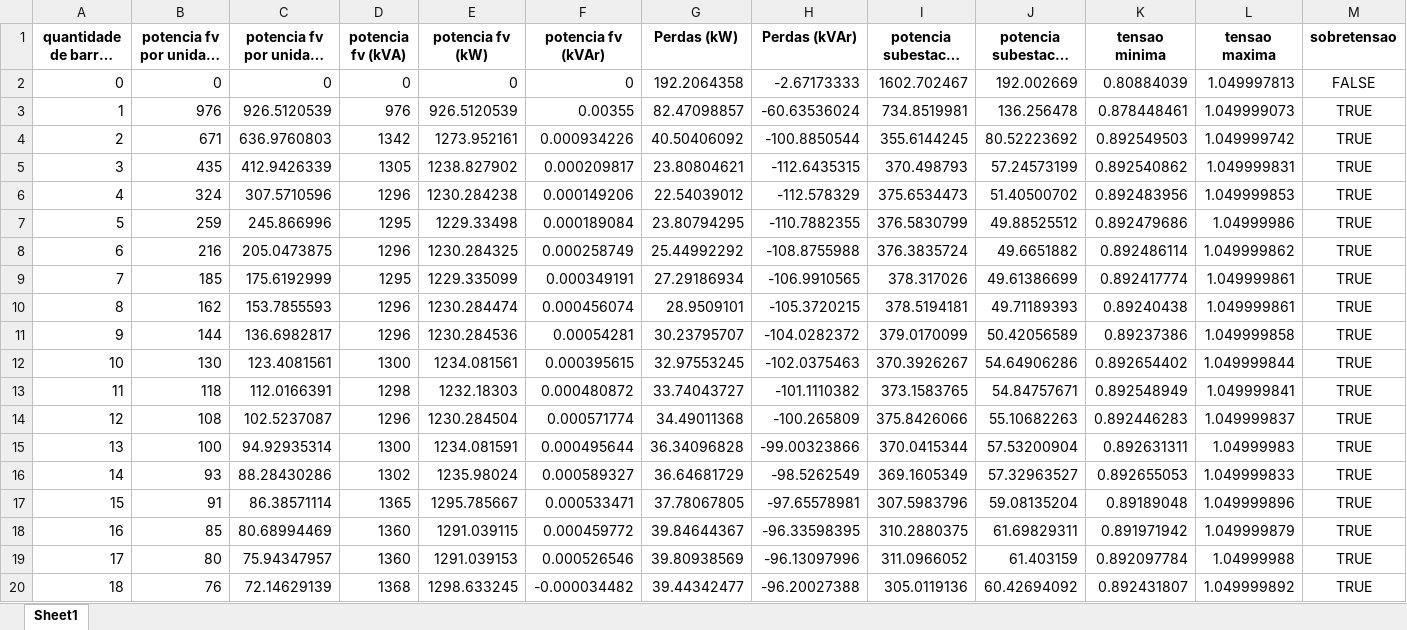
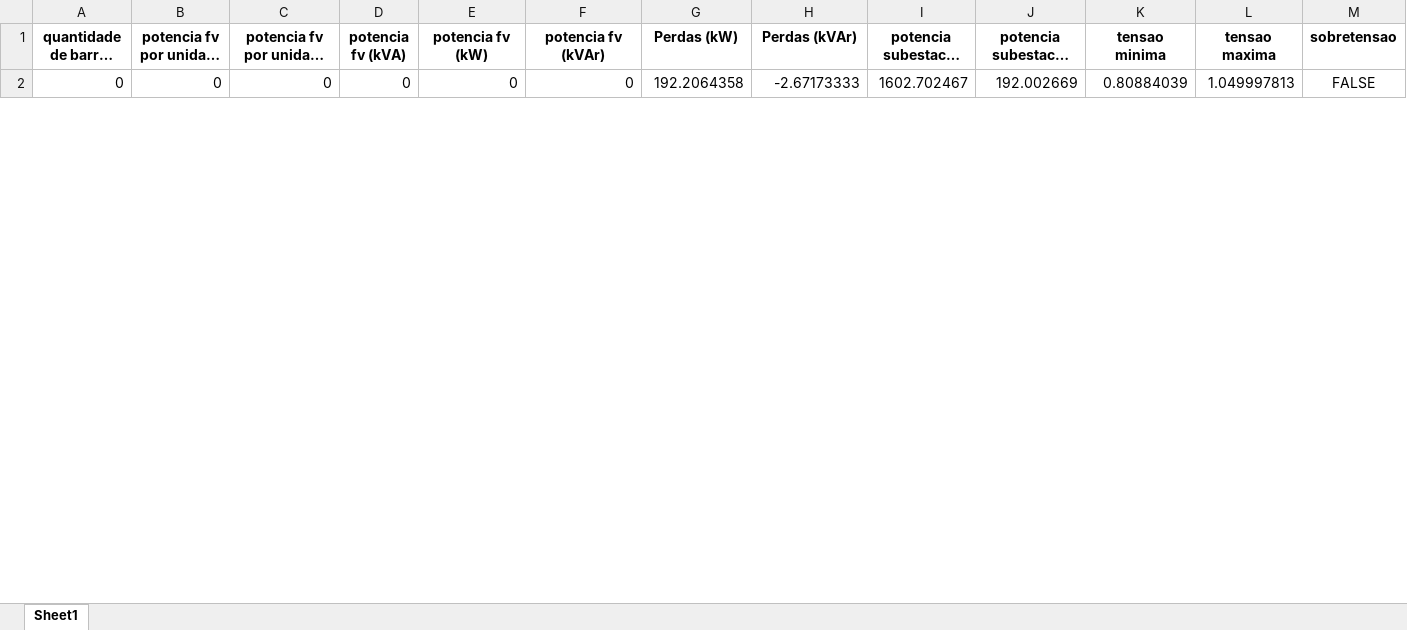
Before and after one commit to leojms/hosting-capacity, an Excel workbook: Dados HC 34 barras.xlsx, sheet Sheet1, drawn as a sheet; only a part is shown; long unchanged cells end in …; values as stored, in another font and other column widths than the file's, no borders; removed rows and columns are numbered as before the commit, all else as after; rows hold the shown columns only; the diff covers the shown part only; the diff names each change by its address in the sheet, - before the commit and + after, or states it on an @@ line.

```diff
--- a/Dados HC 34 barras.xlsx (sheet Sheet1)
+++ b/Dados HC 34 barras.xlsx (sheet Sheet1)
-row 3: 1 | 976 | 926.5120539 | 976 | 926.5120539 | 0.00355 | 82.47098857 | -60.63536024 | 734.8519981 | 136.256478 | 0.878448461 | 1.049999073 | TRUE
-row 4: 2 | 671 | 636.9760803 | 1342 | 1273.952161 | 0.000934226 | 40.50406092 | -100.8850544 | 355.6144245 | 80.52223692 | 0.892549503 | 1.049999742 | TRUE
-row 5: 3 | 435 | 412.9426339 | 1305 | 1238.827902 | 0.000209817 | 23.80804621 | -112.6435315 | 370.498793 | 57.24573199 | 0.892540862 | 1.049999831 | TRUE
-row 6: 4 | 324 | 307.5710596 | 1296 | 1230.284238 | 0.000149206 | 22.54039012 | -112.578329 | 375.6534473 | 51.40500702 | 0.892483956 | 1.049999853 | TRUE
-row 7: 5 | 259 | 245.866996 | 1295 | 1229.33498 | 0.000189084 | 23.80794295 | -110.7882355 | 376.5830799 | 49.88525512 | 0.892479686 | 1.04999986 | TRUE
-row 8: 6 | 216 | 205.0473875 | 1296 | 1230.284325 | 0.000258749 | 25.44992292 | -108.8755988 | 376.3835724 | 49.6651882 | 0.892486114 | 1.049999862 | TRUE
-row 9: 7 | 185 | 175.6192999 | 1295 | 1229.335099 | 0.000349191 | 27.29186934 | -106.9910565 | 378.317026 | 49.61386699 | 0.892417774 | 1.049999861 | TRUE
-row 10: 8 | 162 | 153.7855593 | 1296 | 1230.284474 | 0.000456074 | 28.9509101 | -105.3720215 | 378.5194181 | 49.71189393 | 0.89240438 | 1.049999861 | TRUE
-row 11: 9 | 144 | 136.6982817 | 1296 | 1230.284536 | 0.00054281 | 30.23795707 | -104.0282372 | 379.0170099 | 50.42056589 | 0.89237386 | 1.049999858 | TRUE
-row 12: 10 | 130 | 123.4081561 | 1300 | 1234.081561 | 0.000395615 | 32.97553245 | -102.0375463 | 370.3926267 | 54.64906286 | 0.892654402 | 1.049999844 | TRUE
-row 13: 11 | 118 | 112.0166391 | 1298 | 1232.18303 | 0.000480872 | 33.74043727 | -101.1110382 | 373.1583765 | 54.84757671 | 0.892548949 | 1.049999841 | TRUE
-row 14: 12 | 108 | 102.5237087 | 1296 | 1230.284504 | 0.000571774 | 34.49011368 | -100.265809 | 375.8426066 | 55.10682263 | 0.892446283 | 1.049999837 | TRUE
-row 15: 13 | 100 | 94.92935314 | 1300 | 1234.081591 | 0.000495644 | 36.34096828 | -99.00323866 | 370.0415344 | 57.53200904 | 0.892631311 | 1.04999983 | TRUE
-row 16: 14 | 93 | 88.28430286 | 1302 | 1235.98024 | 0.000589327 | 36.64681729 | -98.5262549 | 369.1605349 | 57.32963527 | 0.892655053 | 1.049999833 | TRUE
-row 17: 15 | 91 | 86.38571114 | 1365 | 1295.785667 | 0.000533471 | 37.78067805 | -97.65578981 | 307.5983796 | 59.08135204 | 0.89189048 | 1.049999896 | TRUE
-row 18: 16 | 85 | 80.68994469 | 1360 | 1291.039115 | 0.000459772 | 39.84644367 | -96.33598395 | 310.2880375 | 61.69829311 | 0.891971942 | 1.049999879 | TRUE
-row 19: 17 | 80 | 75.94347957 | 1360 | 1291.039153 | 0.000526546 | 39.80938569 | -96.13097996 | 311.0966052 | 61.403159 | 0.892097784 | 1.04999988 | TRUE
-row 20: 18 | 76 | 72.14629139 | 1368 | 1298.633245 | -0.000034482 | 39.44342477 | -96.20027388 | 305.0119136 | 60.42694092 | 0.892431807 | 1.049999892 | TRUE
```
Also changed, not shown: 5 added rows elsewhere in this sheet, Dados HC 13 barras.xlsx, 8 other files.
